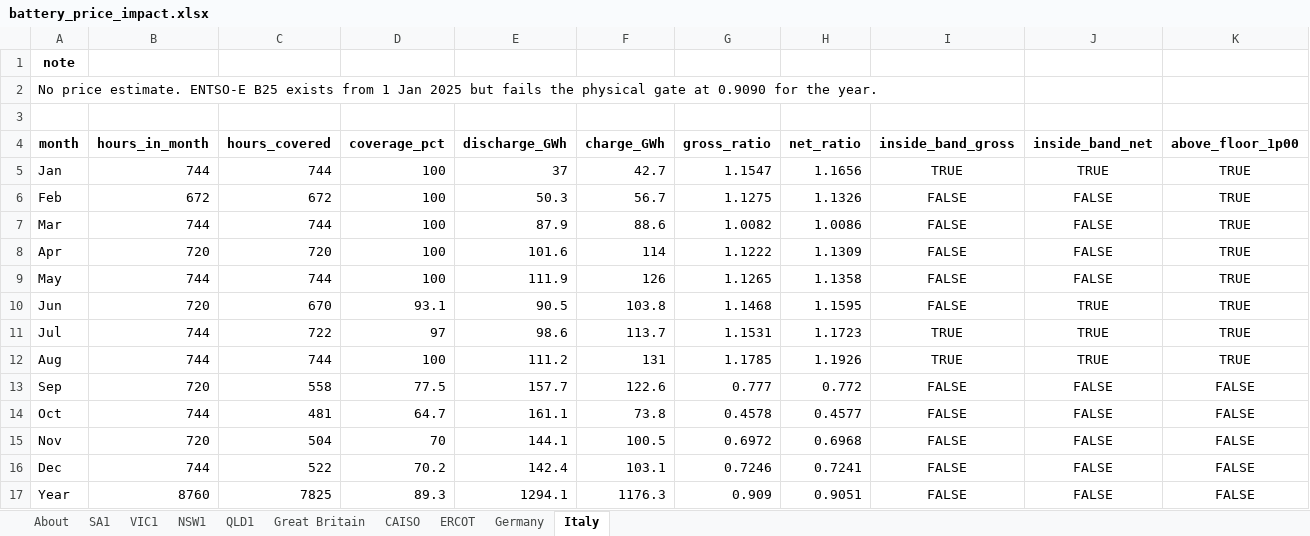
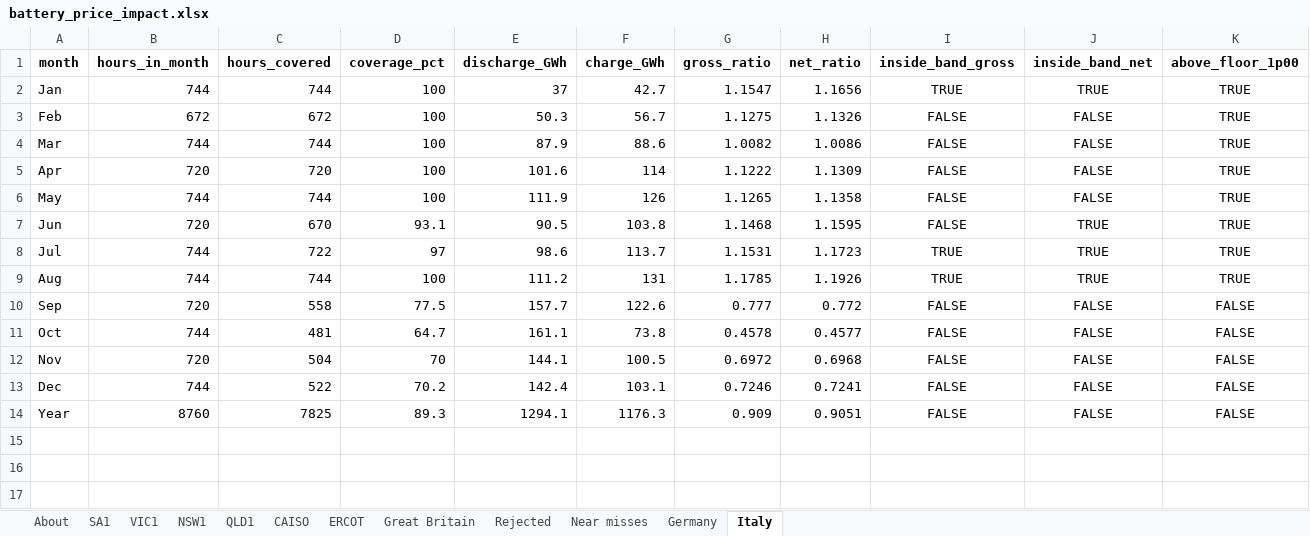
Before and after one commit to karthik25-Hub/github_export_price_analysis, an Excel workbook: battery_price_impact.xlsx, sheet Italy, drawn as a sheet; only a part is shown; values as stored, in another font and other column widths than the file's, no borders; rows hold the shown columns only; the diff names each change by its address in the sheet, - before the commit and + after, or states it on an @@ line.

```diff
--- a/battery_price_impact.xlsx (sheet Italy)
+++ b/battery_price_impact.xlsx (sheet Italy)
+sheet tab: Rejected
+sheet tab: Near misses
@@ sheet tab order changed: About | SA1 | VIC1 | NSW1 | QLD1 | CAISO | ERCOT | Great Britain | Rejected | Near misses | Germany | Italy @@
-row 1: note
-row 2: No price estimate. ENTSO-E B25 exists from 1 Jan 2025 but fails the physical gate at 0.9090 for the year.
-row 3: (empty)
```
Also changed, not shown: sheet Great Britain, sheet SA1, sheet VIC1, sheet ERCOT, sheet QLD1, sheet NSW1, 3 more sheets, 11 other files.
